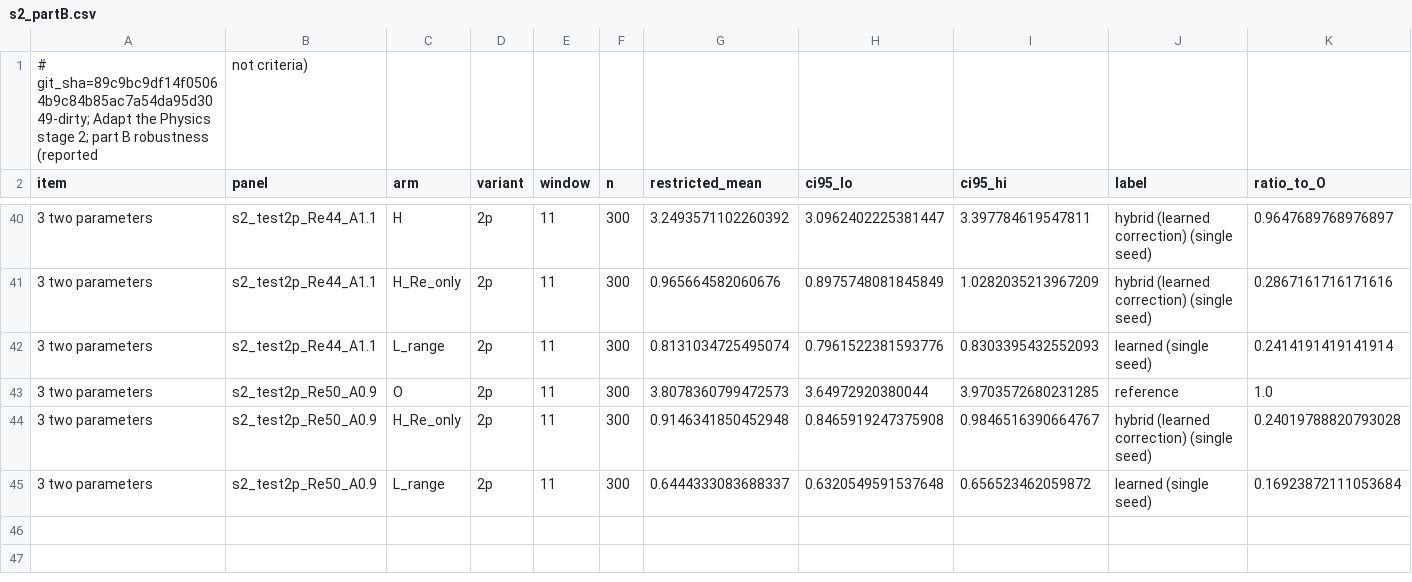
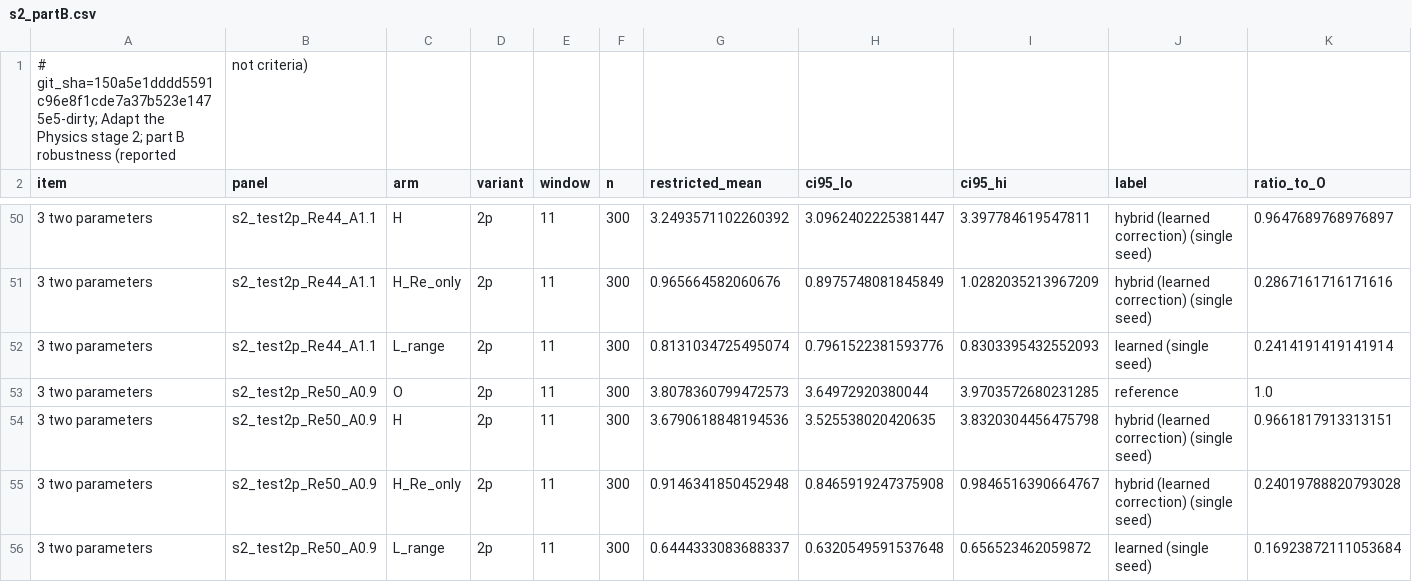
Before and after one commit to nivatechnologies/horizons-paper, a CSV file: adapt_physics/stage2/results/s2_partB.csv, drawn as a sheet; only a part is shown, gaps mark what is left out; rows hold the shown columns only; the diff covers the shown part only; the diff names each change by its address in the sheet, - before the commit and + after, or states it on an @@ line.

Commit message:
Stage 2 part B final: robustness items 1-7 (train wider, straddling windows, two-parameter drift, 5% noise, recovery, scoring convention, detector); NUMBERS APS*, figures, note section; worker lifetime argument

```diff
--- a/adapt_physics/stage2/results/s2_partB.csv
+++ b/adapt_physics/stage2/results/s2_partB.csv
-A1 (item): # git_sha=89c9bc9df14f05064b9c84b85ac7a54da95d3049-dirty; Adapt the…
+A1 (item): # git_sha=150a5e1dddd5591c96e8f1cde7a37b523e1475e5-dirty; Adapt the…
+row 54: 3 two parameters | s2_test2p_Re50_A0.9 | H | 2p | 11 | 300 | 3.6790618848194536 | 3.525538020420635 | 3.8320304456475798 | hybrid (learned correction) (single seed) | 0.9661817913313151
```
Also changed, not shown: 10 added rows elsewhere in this file, adapt_physics/stage2/figures/S2F1_retention.csv, adapt_physics/stage2/figures/S2F2_recovery.csv, 33 other files.
